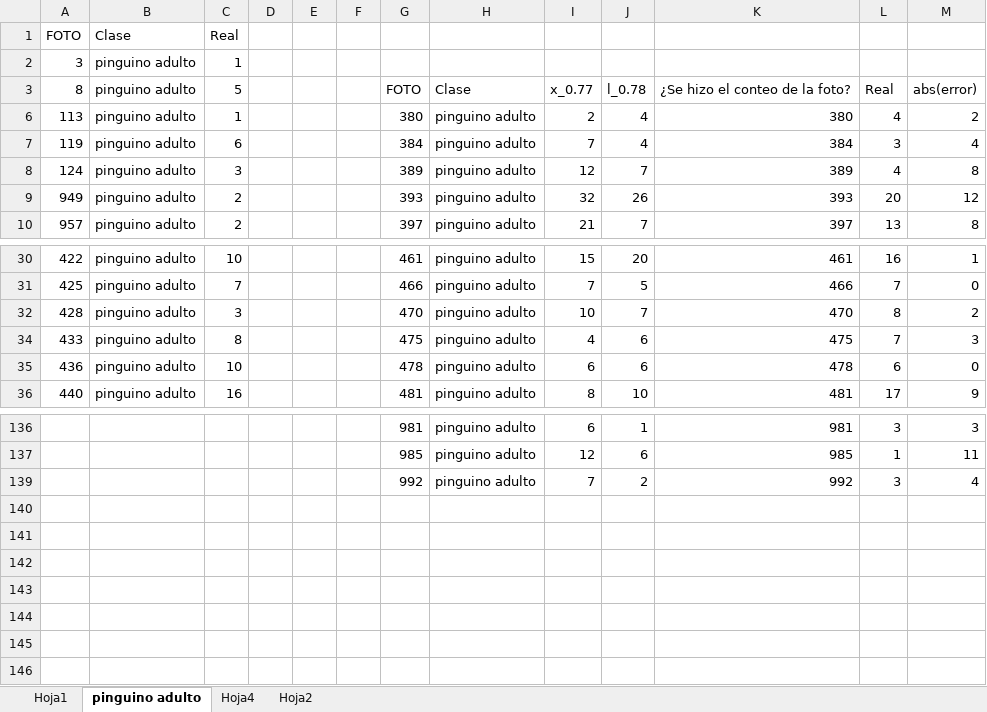
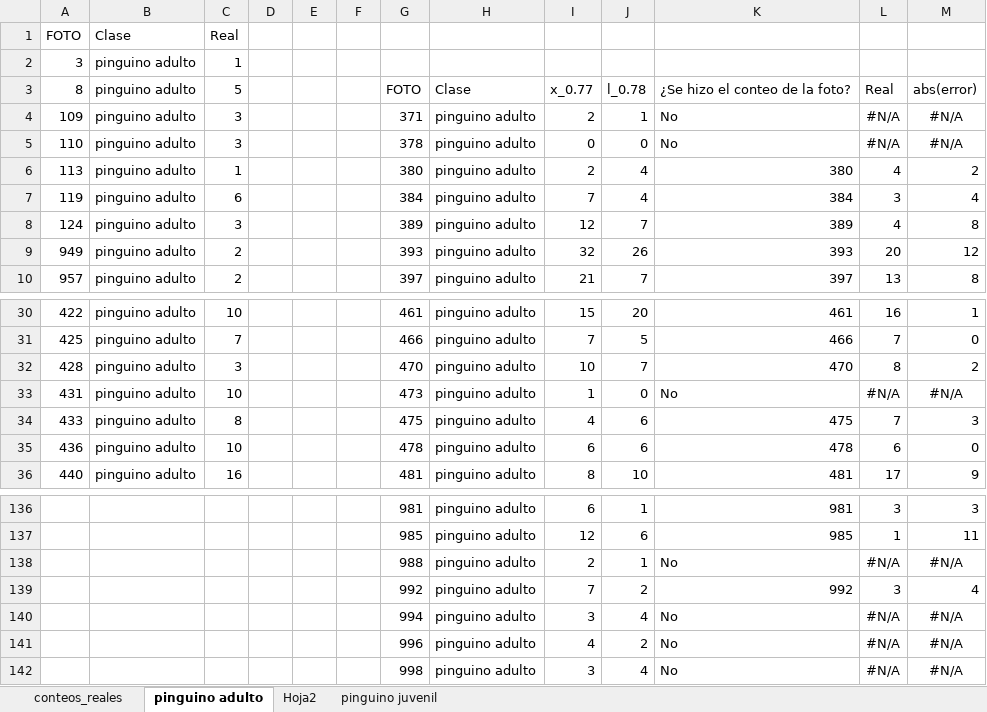
Before and after one commit to Israel159/conteo-aves-bmap, an Excel workbook: Estimacion_error/datos_aves_marinas/2025/abril/conteos_reales_rlof+rompeolas.xlsx, sheet pinguino adulto, drawn as a sheet; only a part is shown, gaps mark what is left out; values as stored, in another font and other column widths than the file's, no borders; the diff covers the shown part only; the diff names each change by its address in the sheet, - before the commit and + after, or states it on an @@ line.

```diff
--- a/Estimacion_error/datos_aves_marinas/2025/abril/conteos_reales_rlof+rompeolas.xlsx (sheet pinguino adulto)
+++ b/Estimacion_error/datos_aves_marinas/2025/abril/conteos_reales_rlof+rompeolas.xlsx (sheet pinguino adulto)
-sheet tab: Hoja1
+sheet tab: conteos_reales
-sheet tab: Hoja4
+sheet tab: pinguino juvenil
@@ row 4 unhidden: 109 | pinguino adulto | 3 |  |  |  | 371 | pinguino adulto | 2 | 1 | No | #N/A | #N/A @@
@@ row 5 unhidden: 110 | pinguino adulto | 3 |  |  |  | 378 | pinguino adulto | 0 | 0 | No | #N/A | #N/A @@
@@ row 33 unhidden: 431 | pinguino adulto | 10 |  |  |  | 473 | pinguino adulto | 1 | 0 | No | #N/A | #N/A @@
@@ row 138 unhidden:  |  |  |  |  |  | 988 | pinguino adulto | 2 | 1 | No | #N/A | #N/A @@
@@ row 140 unhidden:  |  |  |  |  |  | 994 | pinguino adulto | 3 | 4 | No | #N/A | #N/A @@
@@ row 141 unhidden:  |  |  |  |  |  | 996 | pinguino adulto | 4 | 2 | No | #N/A | #N/A @@
@@ row 142 unhidden:  |  |  |  |  |  | 998 | pinguino adulto | 3 | 4 | No | #N/A | #N/A @@
```
Also changed, not shown: 72 hidden or unhidden rows elsewhere in this sheet, Estimacion_error/datos_aves_marinas/2025/abril/Rompeolas/optimo_smape_por_clase.xlsx, Estimacion_error/datos_aves_marinas/2025/abril/rlof_rompeolas_balanceado_sahi.xlsx, 1 other file.
